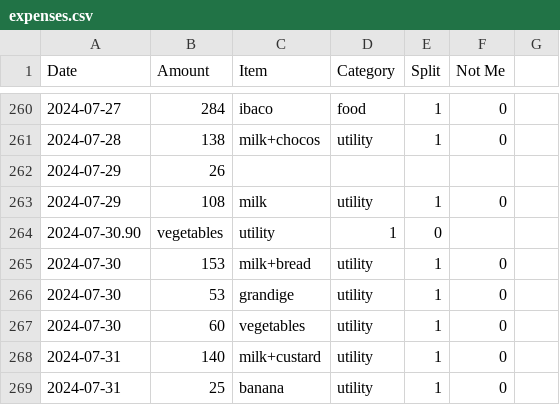
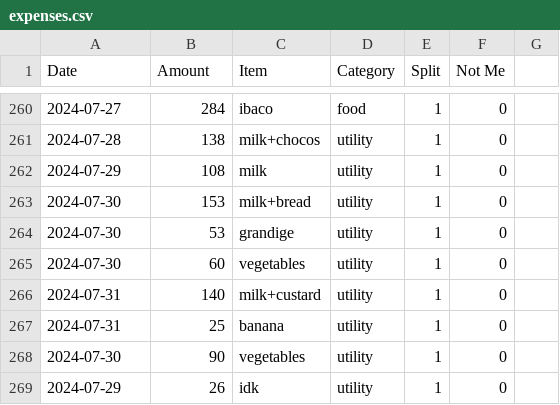
Before and after one commit to MBUYt0n/expense-tracker, a CSV file: expenses.csv, drawn as a sheet; only a part is shown, gaps mark what is left out; removed rows and columns are numbered as before the commit, all else as after; the diff names each change by its address in the sheet, - before the commit and + after, or states it on an @@ line.

```diff
--- a/expenses.csv
+++ b/expenses.csv
-row 262: 2024-07-29 | 26
-row 264: 2024-07-30.90 | vegetables | utility | 1 | 0
+row 268: 2024-07-30 | 90 | vegetables | utility | 1 | 0
+row 269: 2024-07-29 | 26 | idk | utility | 1 | 0
```
Also changed, not shown: 2 other files.
